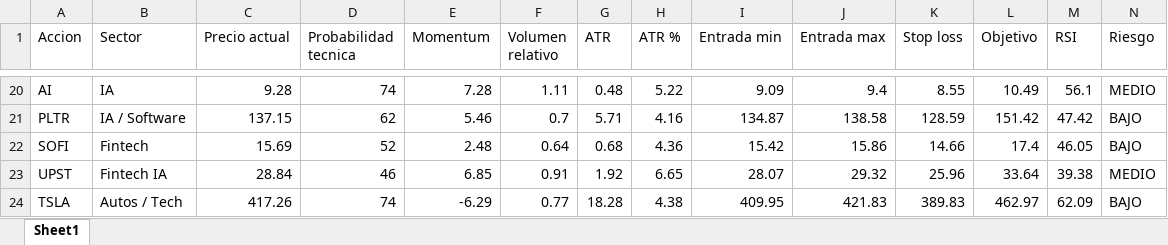
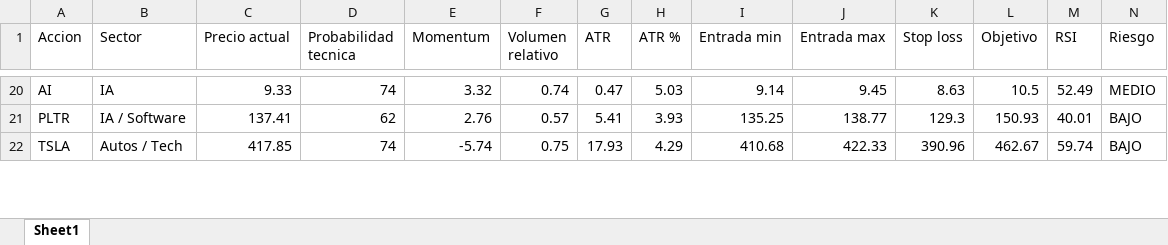
Before and after one commit to davascoj/Analizador-acciones, an Excel workbook: analisis_acciones.xlsx, sheet Sheet1, drawn as a sheet; only a part is shown, gaps mark what is left out; values as stored, in another font and other column widths than the file's, no borders; removed rows and columns are numbered as before the commit, all else as after; rows hold the shown columns only; the diff covers the shown part only; the diff names each change by its address in the sheet, - before the commit and + after, or states it on an @@ line.

```diff
--- a/analisis_acciones.xlsx (sheet Sheet1)
+++ b/analisis_acciones.xlsx (sheet Sheet1)
-C20 (Precio actual): 9.28
+C20 (Precio actual): 9.33
-E20 (Momentum): 7.28
+E20 (Momentum): 3.32
-F20 (Volumen relativo): 1.11
+F20 (Volumen relativo): 0.74
-G20 (ATR): 0.48
+G20 (ATR): 0.47
-H20 (ATR %): 5.22
+H20 (ATR %): 5.03
-I20 (Entrada min): 9.09
+I20 (Entrada min): 9.14
-J20 (Entrada max): 9.4
+J20 (Entrada max): 9.45
-K20 (Stop loss): 8.55
+K20 (Stop loss): 8.63
-L20 (Objetivo): 10.49
+L20 (Objetivo): 10.5
-M20 (RSI): 56.1
+M20 (RSI): 52.49
-C21 (Precio actual): 137.15
+C21 (Precio actual): 137.41
-E21 (Momentum): 5.46
+E21 (Momentum): 2.76
-F21 (Volumen relativo): 0.7
+F21 (Volumen relativo): 0.57
-G21 (ATR): 5.71
+G21 (ATR): 5.41
-H21 (ATR %): 4.16
+H21 (ATR %): 3.93
-I21 (Entrada min): 134.87
+I21 (Entrada min): 135.25
-J21 (Entrada max): 138.58
+J21 (Entrada max): 138.77
-K21 (Stop loss): 128.59
+K21 (Stop loss): 129.3
-L21 (Objetivo): 151.42
+L21 (Objetivo): 150.93
-M21 (RSI): 47.42
+M21 (RSI): 40.01
-row 22: SOFI | Fintech | 15.69 | 52 | 2.48 | 0.64 | 0.68 | 4.36 | 15.42 | 15.86 | 14.66 | 17.4 | 46.05 | BAJO
-row 23: UPST | Fintech IA | 28.84 | 46 | 6.85 | 0.91 | 1.92 | 6.65 | 28.07 | 29.32 | 25.96 | 33.64 | 39.38 | MEDIO
-C22 (Precio actual): 417.26
+C22 (Precio actual): 417.85
-E22 (Momentum): -6.29
+E22 (Momentum): -5.74
-F22 (Volumen relativo): 0.77
+F22 (Volumen relativo): 0.75
-G22 (ATR): 18.28
+G22 (ATR): 17.93
-H22 (ATR %): 4.38
+H22 (ATR %): 4.29
-I22 (Entrada min): 409.95
+I22 (Entrada min): 410.68
-J22 (Entrada max): 421.83
+J22 (Entrada max): 422.33
-K22 (Stop loss): 389.83
+K22 (Stop loss): 390.96
-L22 (Objetivo): 462.97
+L22 (Objetivo): 462.67
-M22 (RSI): 62.09
+M22 (RSI): 59.74
```
Also changed, not shown: 16 added rows, 14 removed rows and 174 edited cells elsewhere in this sheet, 1 other file.
